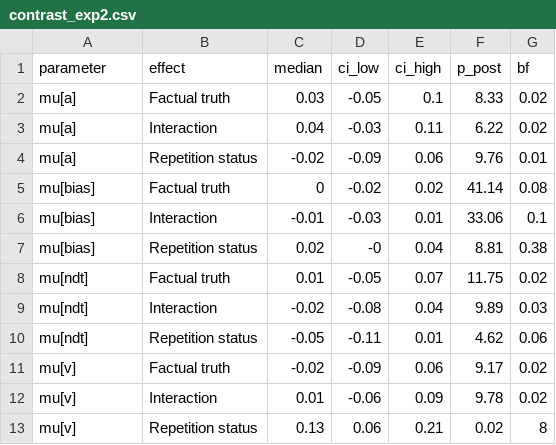
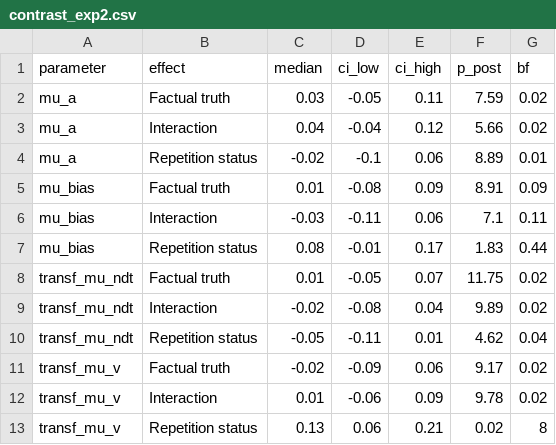
Before and after one commit to LuSchumacher/truth_ddm, a CSV file: data/contrast_exp2.csv, drawn as a sheet.

```diff
--- a/data/contrast_exp2.csv
+++ b/data/contrast_exp2.csv
@@ -1,13 +1,13 @@
 parameter,effect,median,ci_low,ci_high,p_post,bf
-mu[a],Factual truth,0.03,-0.05,0.1,8.33,0.02
-mu[a],Interaction,0.04,-0.03,0.11,6.22,0.02
-mu[a],Repetition status,-0.02,-0.09,0.06,9.76,0.01
-mu[bias],Factual truth,0,-0.02,0.02,41.14,0.08
-mu[bias],Interaction,-0.01,-0.03,0.01,33.06,0.1
-mu[bias],Repetition status,0.02,-0,0.04,8.81,0.38
-mu[ndt],Factual truth,0.01,-0.05,0.07,11.75,0.02
-mu[ndt],Interaction,-0.02,-0.08,0.04,9.89,0.03
-mu[ndt],Repetition status,-0.05,-0.11,0.01,4.62,0.06
-mu[v],Factual truth,-0.02,-0.09,0.06,9.17,0.02
-mu[v],Interaction,0.01,-0.06,0.09,9.78,0.02
-mu[v],Repetition status,0.13,0.06,0.21,0.02,8
+mu_a,Factual truth,0.03,-0.05,0.11,7.59,0.02
+mu_a,Interaction,0.04,-0.04,0.12,5.66,0.02
+mu_a,Repetition status,-0.02,-0.1,0.06,8.89,0.01
+mu_bias,Factual truth,0.01,-0.08,0.09,8.91,0.09
+mu_bias,Interaction,-0.03,-0.11,0.06,7.1,0.11
+mu_bias,Repetition status,0.08,-0.01,0.17,1.83,0.44
+transf_mu_ndt,Factual truth,0.01,-0.05,0.07,11.75,0.02
+transf_mu_ndt,Interaction,-0.02,-0.08,0.04,9.89,0.02
+transf_mu_ndt,Repetition status,-0.05,-0.11,0.01,4.62,0.04
+transf_mu_v,Factual truth,-0.02,-0.09,0.06,9.17,0.02
+transf_mu_v,Interaction,0.01,-0.06,0.09,9.78,0.02
+transf_mu_v,Repetition status,0.13,0.06,0.21,0.02,8
```
Also changed, not shown: data/contrast_session_01.csv, data/contrast_session_02.csv, 8 other files.
